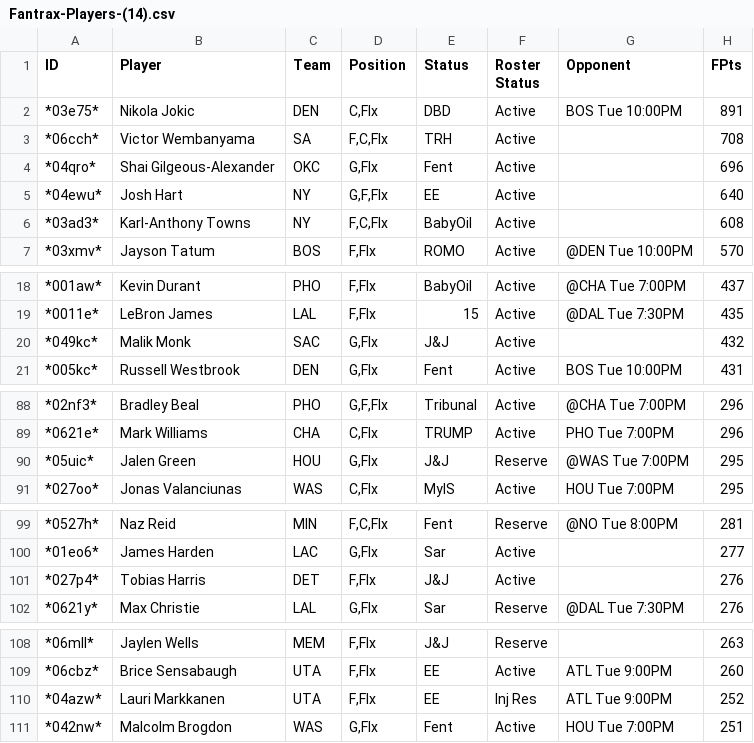
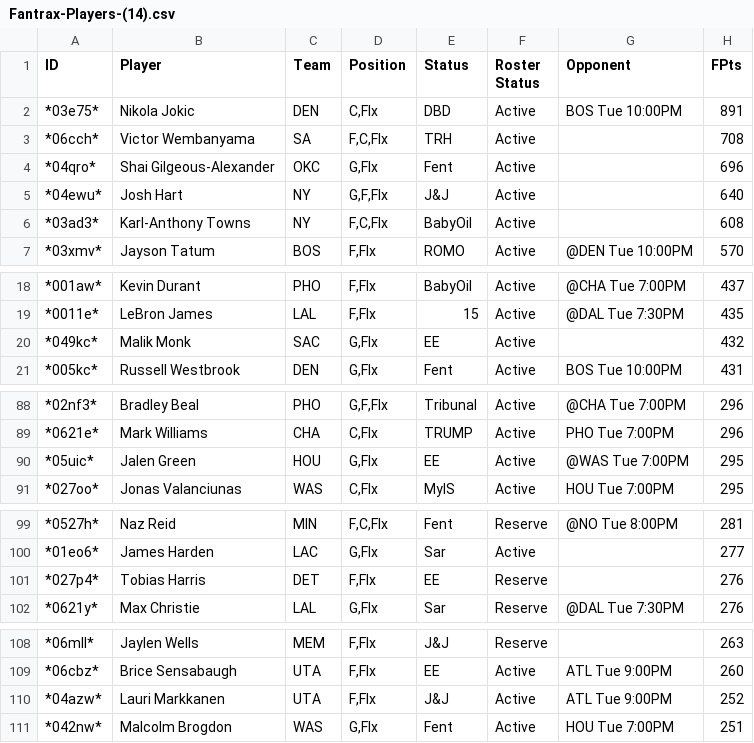
Before and after one commit to lwackahg/Fantasy-Project, a CSV file: CascadeProjects/windsurf-project/fantasy-trade-analyzer/data/Fantrax-Players-(14).csv, drawn as a sheet; only a part is shown, gaps mark what is left out; the diff covers the shown part only; the diff names each change by its address in the sheet, - before the commit and + after, or states it on an @@ line.

```diff
--- a/CascadeProjects/windsurf-project/fantasy-trade-analyzer/data/Fantrax-Players-(14).csv
+++ b/CascadeProjects/windsurf-project/fantasy-trade-analyzer/data/Fantrax-Players-(14).csv
-E5 (Status): EE
+E5 (Status): J&J
-E20 (Status): J&J
+E20 (Status): EE
-E90 (Status): J&J
+E90 (Status): EE
-F90 (Roster Status): Reserve
+F90 (Roster Status): Active
-E101 (Status): J&J
+E101 (Status): EE
-F101 (Roster Status): Active
+F101 (Roster Status): Reserve
-E110 (Status): EE
+E110 (Status): J&J
-F110 (Roster Status): Inj Res
+F110 (Roster Status): Active
```
Also changed, not shown: 2 edited cells elsewhere in this file, CascadeProjects/windsurf-project/fantasy-trade-analyzer/data/Fantrax-Players-(30).csv, CascadeProjects/windsurf-project/fantasy-trade-analyzer/data/Fantrax-Players-(7).csv, 2 other files.
